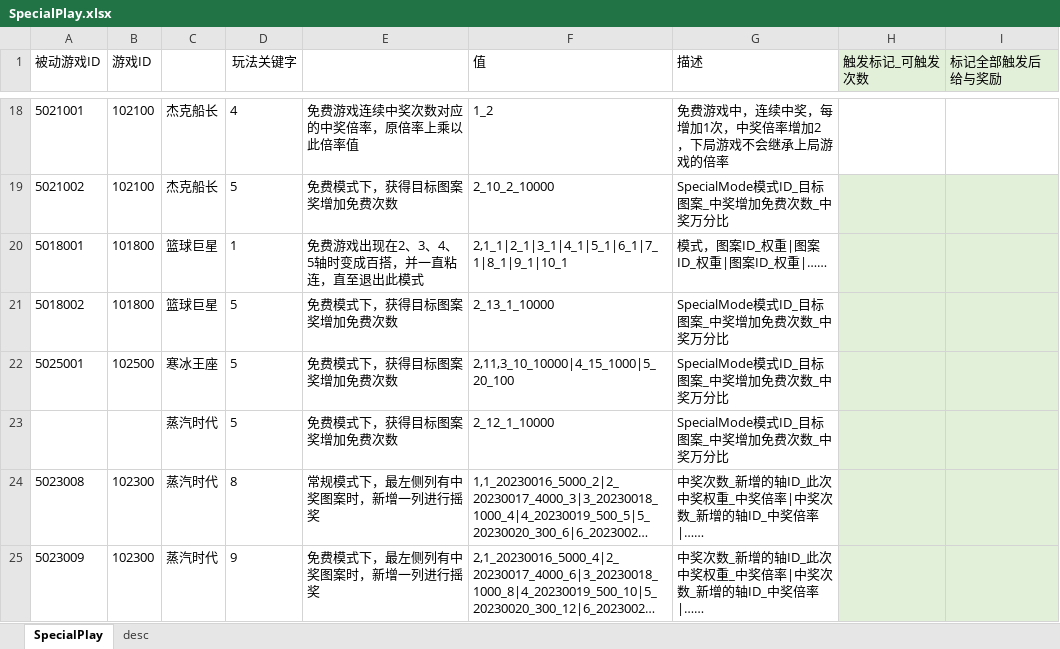
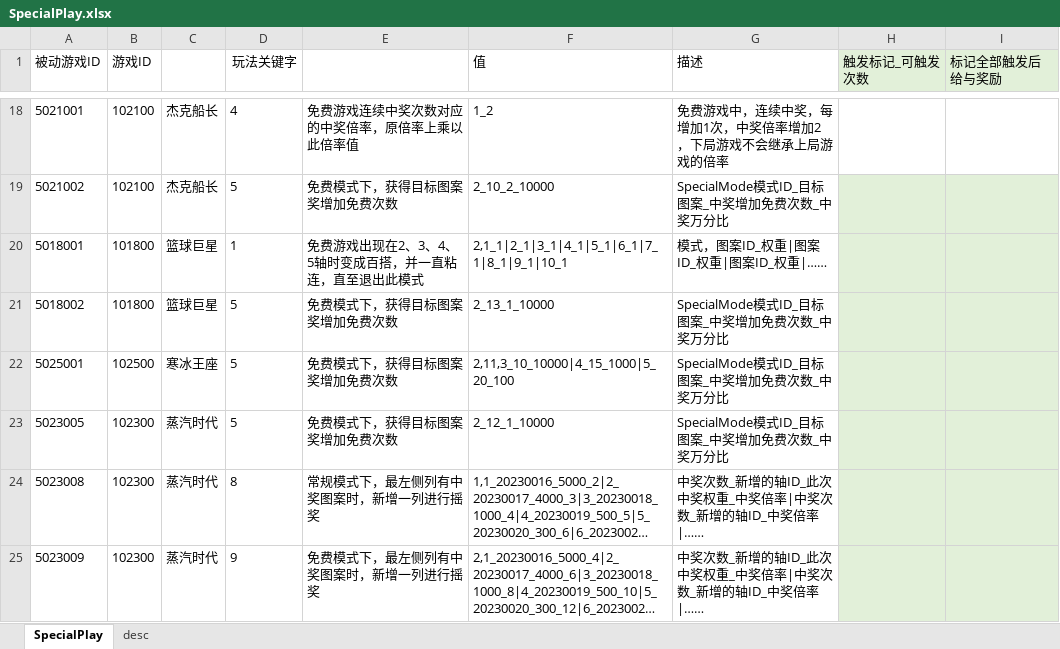
Before and after one commit to yanhailong/jjj_server, an Excel workbook: slots/resources/sample/SpecialPlay.xlsx, sheet SpecialPlay, drawn as a sheet; only a part is shown, gaps mark what is left out; long unchanged cells end in …; values as stored, in another font and other column widths than the file's, no borders; conditional formats not drawn; the diff names each change by its address in the sheet, - before the commit and + after, or states it on an @@ line.

```diff
--- a/slots/resources/sample/SpecialPlay.xlsx (sheet SpecialPlay)
+++ b/slots/resources/sample/SpecialPlay.xlsx (sheet SpecialPlay)
-A23 (被动游戏ID): (empty)
+A23 (被动游戏ID): 5023005
-B23 (游戏ID): (empty)
+B23 (游戏ID): 102300
```
Also changed, not shown: hall/resources/sample/jumpData.xlsx, 1 other file.
